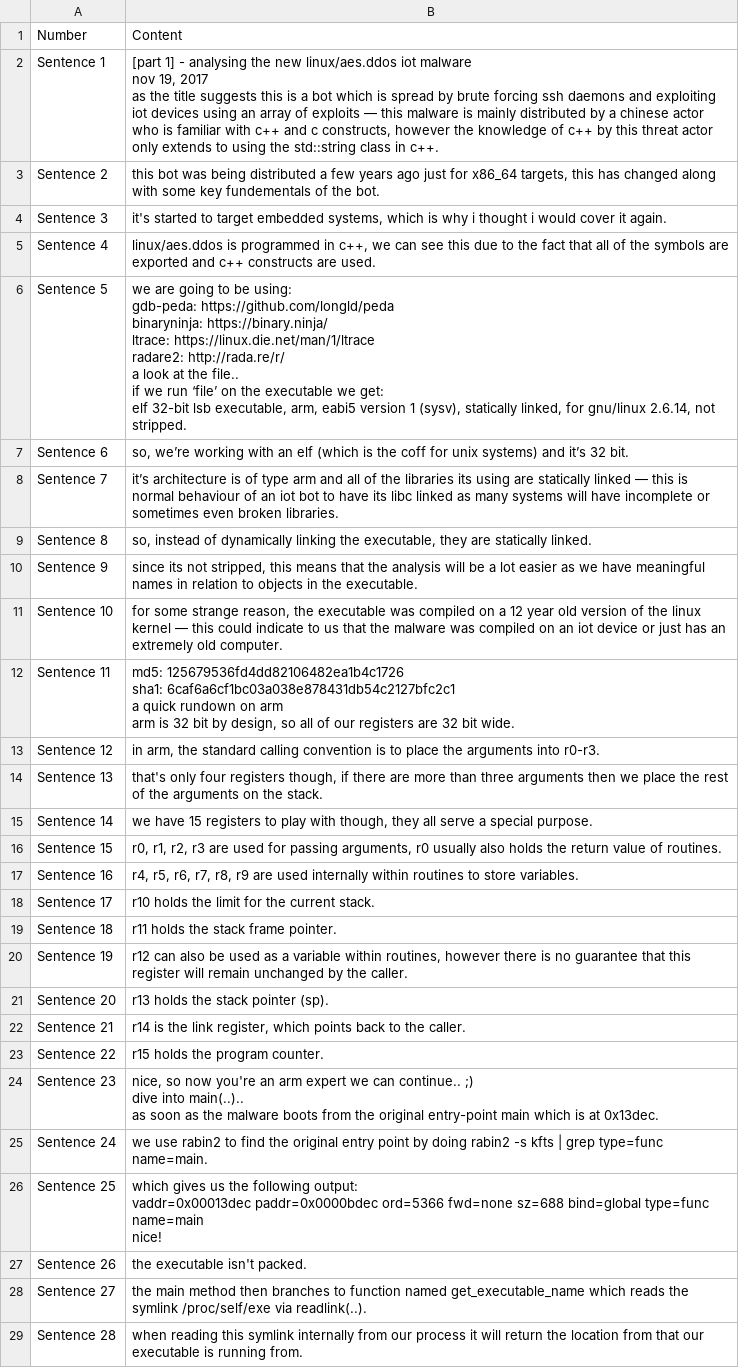
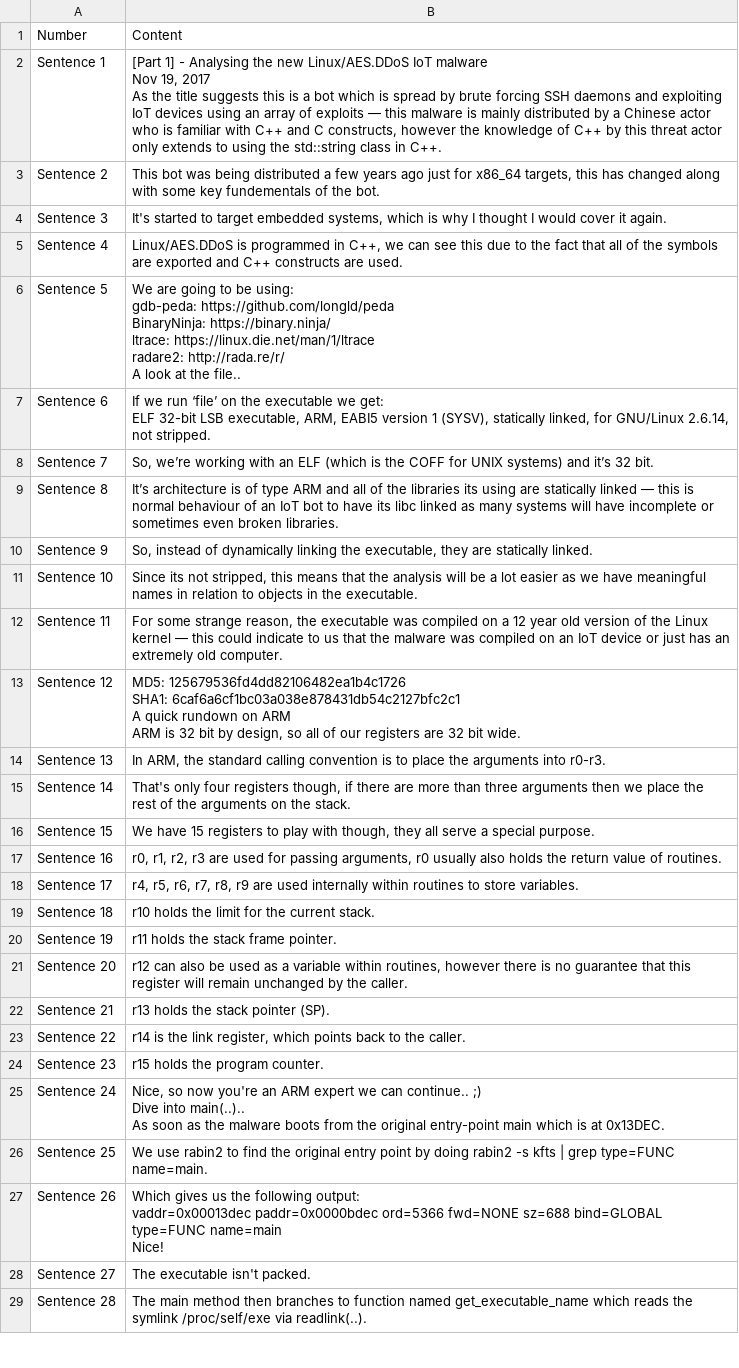
Before and after one commit to weberlu88/2022-CCoE, a CSV file: C parse report/sentence csvs/Dofloo-SyscallParty.csv, drawn as a sheet; only a part is shown; ↵ is a line break in a cell; the diff covers the shown part only; the diff names each change by its address in the sheet, - before the commit and + after, or states it on an @@ line.

```diff
--- a/C parse report/sentence csvs/Dofloo-SyscallParty.csv
+++ b/C parse report/sentence csvs/Dofloo-SyscallParty.csv
-B2: [part 1] - analysing the new linux/aes.ddos iot malware ↵ nov 19, 2017 ↵ as the title suggests this is a bot which is spread by brute forcing ssh daemons and exploiting iot devices using an array of exploits — this malware is mainly distributed by a chinese actor who is familiar with c++ and c constructs, however the knowledge of c++ by this threat actor only extends to using the std::string class in c++.
+B2: [Part 1] - Analysing the new Linux/AES.DDoS IoT malware ↵ Nov 19, 2017 ↵ As the title suggests this is a bot which is spread by brute forcing SSH daemons and exploiting IoT devices using an array of exploits — this malware is mainly distributed by a Chinese actor who is familiar with C++ and C constructs, however the knowledge of C++ by this threat actor only extends to using the std::string class in C++.
-B3: this bot was…
+B3: This bot was…
-B4: it's started to target embedded systems, which is why i thought i would cover…
+B4: It's started to target embedded systems, which is why I thought I would cover…
-B5: linux/aes.ddos is programmed in c++, we can see this due to the fact that all of the symbols are exported and c++ constructs are…
+B5: Linux/AES.DDoS is programmed in C++, we can see this due to the fact that all of the symbols are exported and C++ constructs are…
-B6: we are going to be using: ↵ gdb-peda: https://github.com/longld/peda ↵ binaryninja: https://binary.ninja/ ↵ ltrace: https://linux.die.net/man/1/ltrace ↵ radare2: http://rada.re/r/ ↵ a look at the file.. ↵ if we run ‘file’ on the executable we get: ↵ elf 32-bit lsb executable, arm, eabi5 version 1 (sysv), statically linked, for gnu/linux 2.6.14, not stripped.
+B6: We are going to be using: ↵ gdb-peda: https://github.com/longld/peda ↵ BinaryNinja: https://binary.ninja/ ↵ ltrace: https://linux.die.net/man/1/ltrace ↵ radare2: http://rada.re/r/ ↵ A look at the file..
-B7: so, we’re working with an elf (which is the coff for unix systems) and it’s 32 bit.
+B7: If we run ‘file’ on the executable we get: ↵ ELF 32-bit LSB executable, ARM, EABI5 version 1 (SYSV), statically linked, for GNU/Linux 2.6.14, not stripped.
-B8: it’s architecture is of type arm and all of the libraries its using are statically linked — this is normal behaviour of an iot bot to have its libc linked as many systems will have incomplete or sometimes even broken libraries.
+B8: So, we’re working with an ELF (which is the COFF for UNIX systems) and it’s 32 bit.
-B9: so, instead of dynamically linking the executable, they are statically linked.
+B9: It’s architecture is of type ARM and all of the libraries its using are statically linked — this is normal behaviour of an IoT bot to have its libc linked as many systems will have incomplete or sometimes even broken libraries.
-B10: since its not stripped, this means that the analysis will be a lot easier as we have meaningful names in relation to objects in the executable.
+B10: So, instead of dynamically linking the executable, they are statically linked.
-B11: for some strange reason, the executable was compiled on a 12 year old version of the linux kernel — this could indicate to us that the malware was compiled on an iot device or just has an extremely old computer.
+B11: Since its not stripped, this means that the analysis will be a lot easier as we have meaningful names in relation to objects in the executable.
-B12: md5: 125679536fd4dd82106482ea1b4c1726 ↵ sha1: 6caf6a6cf1bc03a038e878431db54c2127bfc2c1 ↵ a quick rundown on arm ↵ arm is 32 bit by design, so all of our registers are 32 bit wide.
+B12: For some strange reason, the executable was compiled on a 12 year old version of the Linux kernel — this could indicate to us that the malware was compiled on an IoT device or just has an extremely old computer.
-B13: in arm, the standard calling convention is to place the arguments into r0-r3.
+B13: MD5: 125679536fd4dd82106482ea1b4c1726 ↵ SHA1: 6caf6a6cf1bc03a038e878431db54c2127bfc2c1 ↵ A quick rundown on ARM ↵ ARM is 32 bit by design, so all of our registers are 32 bit wide.
-B14: that's only four registers though, if there are more than three arguments then we place the rest of the arguments on the stack.
+B14: In ARM, the standard calling convention is to place the arguments into r0-r3.
-B15: we have 15 registers to play with though, they all serve a special purpose.
+B15: That's only four registers though, if there are more than three arguments then we place the rest of the arguments on the stack.
-B16: r0, r1, r2, r3 are used for passing arguments, r0 usually also holds the return value of routines.
+B16: We have 15 registers to play with though, they all serve a special purpose.
-B17: r4, r5, r6, r7, r8, r9 are used internally within routines to store variables.
+B17: r0, r1, r2, r3 are used for passing arguments, r0 usually also holds the return value of routines.
-B18: r10 holds the limit for the current stack.
+B18: r4, r5, r6, r7, r8, r9 are used internally within routines to store variables.
-B19: r11 holds the stack frame pointer.
+B19: r10 holds the limit for the current stack.
-B20: r12 can also be used as a variable within routines, however there is no guarantee that this register will remain unchanged by the caller.
+B20: r11 holds the stack frame pointer.
-B21: r13 holds the stack pointer (sp).
+B21: r12 can also be used as a variable within routines, however there is no guarantee that this register will remain unchanged by the caller.
-B22: r14 is the link register, which points back to the caller.
+B22: r13 holds the stack pointer (SP).
-B23: r15 holds the program counter.
+B23: r14 is the link register, which points back to the caller.
-B24: nice, so now you're an arm expert we can continue.. ;) ↵ dive into main(..).. ↵ as soon as the malware boots from the original entry-point main which is at 0x13dec.
+B24: r15 holds the program counter.
-B25: we use rabin2 to find the original entry point by doing rabin2 -s kfts | grep type=func name=main.
+B25: Nice, so now you're an ARM expert we can continue.. ;) ↵ Dive into main(..).. ↵ As soon as the malware boots from the original entry-point main which is at 0x13DEC.
-B26: which gives us the following output: ↵ vaddr=0x00013dec paddr=0x0000bdec ord=5366 fwd=none sz=688 bind=global type=func name=main ↵ nice!
+B26: We use rabin2 to find the original entry point by doing rabin2 -s kfts | grep type=FUNC name=main.
-B27: the executable isn't packed.
+B27: Which gives us the following output: ↵ vaddr=0x00013dec paddr=0x0000bdec ord=5366 fwd=NONE sz=688 bind=GLOBAL type=FUNC name=main ↵ Nice!
-B28: the main method then branches to function named get_executable_name which reads the symlink /proc/self/exe via readlink(..).
+B28: The executable isn't packed.
-B29: when reading this symlink internally from our process it will return the location from that our executable is running from.
+B29: The main method then branches to function named get_executable_name which reads the symlink /proc/self/exe via readlink(..).
```
Also changed, not shown: 3 added rows and 68 edited cells elsewhere in this file, C parse report/sentence csvs/Dofloo-MalwareMustDie.csv, C parse report/sentence csvs/Xorddos-Crowdstrike.csv, 13 other files.
